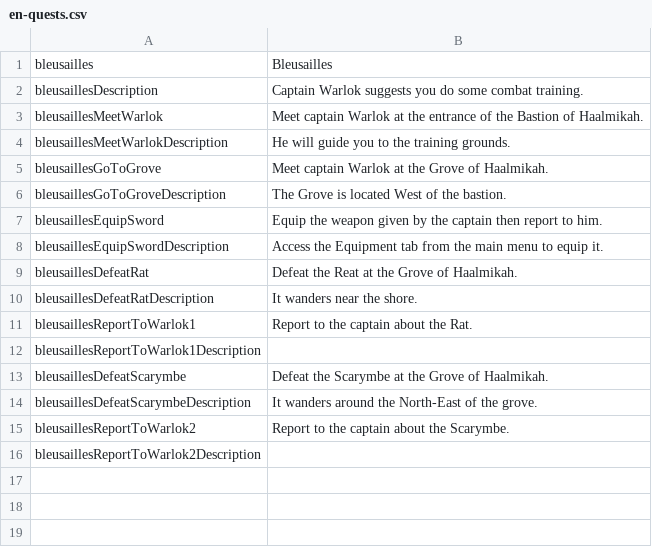
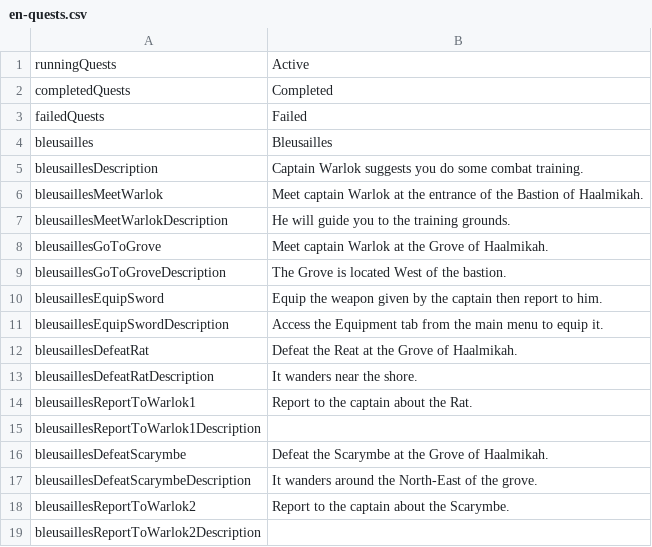
Before and after one commit to MaximeJoly96/LC_Unity, a CSV file: LC_Unity/Assets/Data/Languages/English/en-quests.csv, drawn as a sheet; the diff names each change by its address in the sheet, - before the commit and + after, or states it on an @@ line.

```diff
--- a/LC_Unity/Assets/Data/Languages/English/en-quests.csv
+++ b/LC_Unity/Assets/Data/Languages/English/en-quests.csv
+row 1: runningQuests | Active
+row 2: completedQuests | Completed
+row 3: failedQuests | Failed
```
Also changed, not shown: LC_Unity/Assets/Data/Languages/French/fr-quests.csv, 26 other files.
